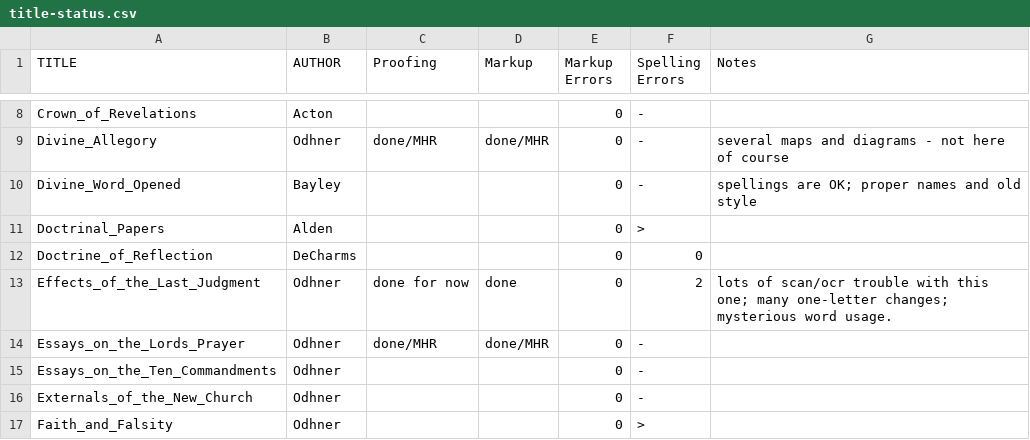
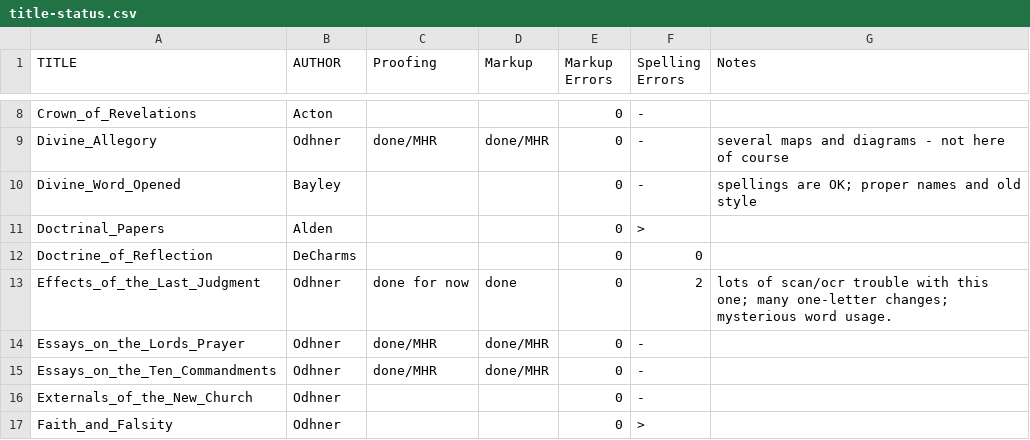
Before and after one commit to New-Christian-Bible-Study/swedenborg-collateral-literature, a CSV file: docs/title-status.csv, drawn as a sheet; only a part is shown, gaps mark what is left out.

```diff
--- a/docs/title-status.csv
+++ b/docs/title-status.csv
@@ -14,3 +14,3 @@ Effects_of_the_Last_Judgment,Odhner,done for now,done,0,2,lots of scan/ocr troub
 Essays_on_the_Lords_Prayer,Odhner,done/MHR,done/MHR,0,-,
-Essays_on_the_Ten_Commandments,Odhner,,,0,-,
+Essays_on_the_Ten_Commandments,Odhner,done/MHR,done/MHR,0,-,
 Externals_of_the_New_Church,Odhner,,,0,-,
```
Also changed, not shown: 1 other file.
